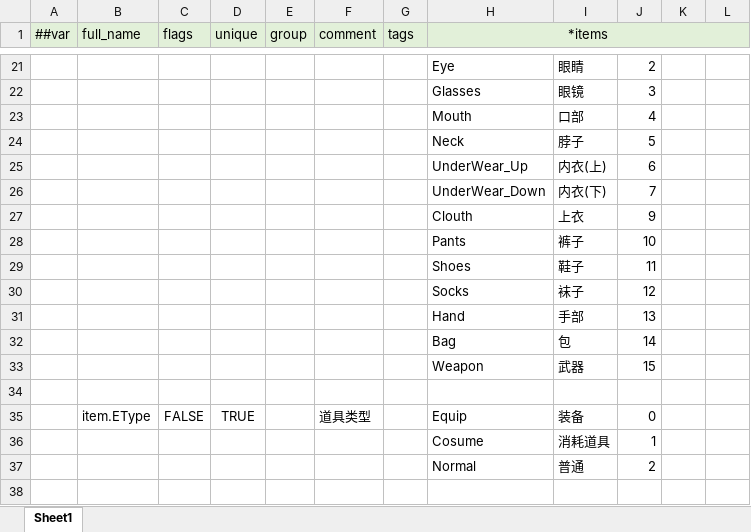
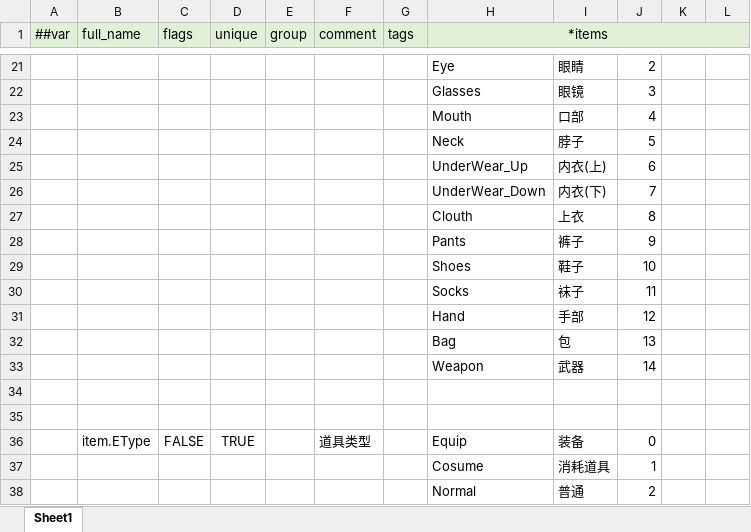
Before and after one commit to River-bit/MyGameProject, an Excel workbook: ConfigTable/Datas/__enums__.xlsx, sheet Sheet1, drawn as a sheet; only a part is shown, gaps mark what is left out; values as stored, in another font and other column widths than the file's, no borders; the diff names each change by its address in the sheet, - before the commit and + after, or states it on an @@ line.

```diff
--- a/ConfigTable/Datas/__enums__.xlsx (sheet Sheet1)
+++ b/ConfigTable/Datas/__enums__.xlsx (sheet Sheet1)
-J27: 9
+J27: 8
-J28: 10
+J28: 9
-J29: 11
+J29: 10
-J30: 12
+J30: 11
-J31: 13
+J31: 12
-J32: 14
+J32: 13
-J33: 15
+J33: 14
+row 34: (empty)
```
Also changed, not shown: ConfigTable/Datas/__tables__.xlsx, 21 other files.
